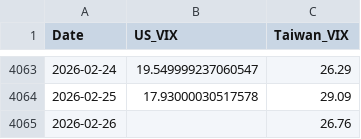
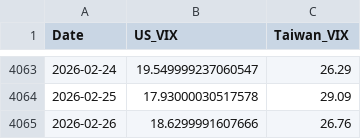
Before and after one commit to wenchiehlee-money/VIX, a CSV file: global_vix_merged.csv, drawn as a sheet; only a part is shown, gaps mark what is left out.

```diff
--- a/global_vix_merged.csv
+++ b/global_vix_merged.csv
@@ -4064,2 +4064,2 @@ Date,US_VIX,Taiwan_VIX
 2026-02-25,17.93000030517578,29.09
-2026-02-26,,26.76
+2026-02-26,18.6299991607666,26.76
```
Also changed, not shown: 3 other files.
